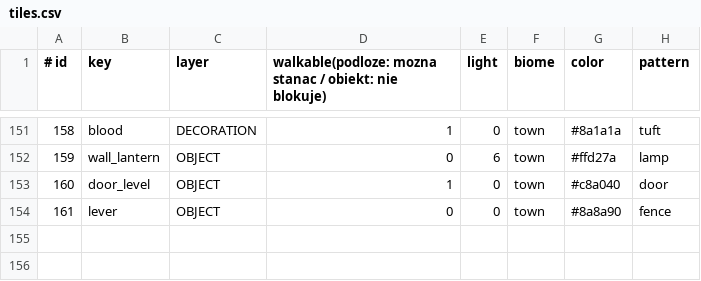
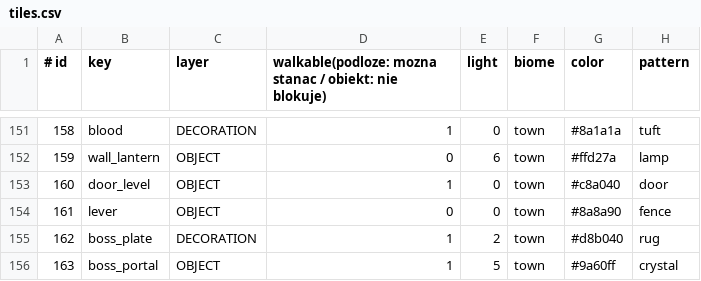
Before and after one commit to fawizja/Pixel, a CSV file: shared/src/main/resources/data/tiles.csv, drawn as a sheet; only a part is shown, gaps mark what is left out.

```diff
--- a/shared/src/main/resources/data/tiles.csv
+++ b/shared/src/main/resources/data/tiles.csv
@@ -154 +154,3 @@
 161;lever;OBJECT;0;0;town;#8a8a90;fence
+162;boss_plate;DECORATION;1;2;town;#d8b040;rug
+163;boss_portal;OBJECT;1;5;town;#9a60ff;crystal
```
Also changed, not shown: shared/src/main/resources/maps/world/legend.csv, shared/src/main/resources/maps/world/spawns.csv, 30 other files.
